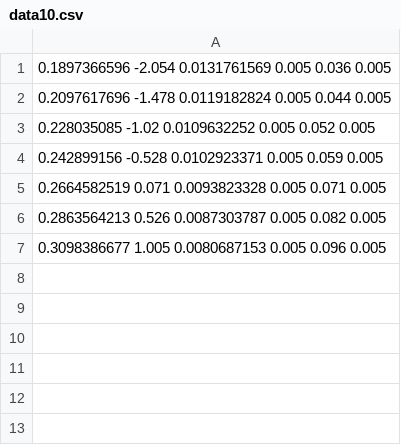
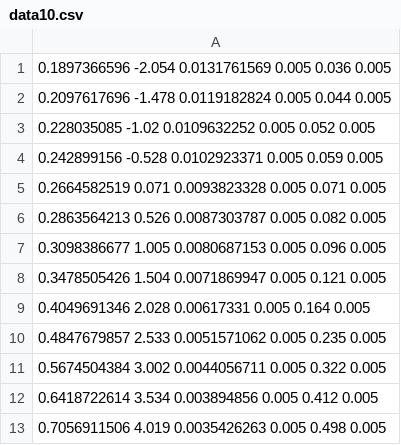
Before and after one commit to etoestja/inf, a CSV file: mipt/s5/PhysicsLab/7/data10.csv, drawn as a sheet; the diff names each change by its address in the sheet, - before the commit and + after, or states it on an @@ line.

```diff
--- a/mipt/s5/PhysicsLab/7/data10.csv
+++ b/mipt/s5/PhysicsLab/7/data10.csv
+row 8: 0.3478505426 1.504 0.0071869947 0.005 0.121 0.005
+row 9: 0.4049691346 2.028 0.00617331 0.005 0.164 0.005
+row 10: 0.4847679857 2.533 0.0051571062 0.005 0.235 0.005
+row 11: 0.5674504384 3.002 0.0044056711 0.005 0.322 0.005
+row 12: 0.6418722614 3.534 0.003894856 0.005 0.412 0.005
+row 13: 0.7056911506 4.019 0.0035426263 0.005 0.498 0.005
```
Also changed, not shown: mipt/s5/PhysicsLab/7/data01.csv, mipt/s5/PhysicsLab/7/data05.csv, 14 other files.
